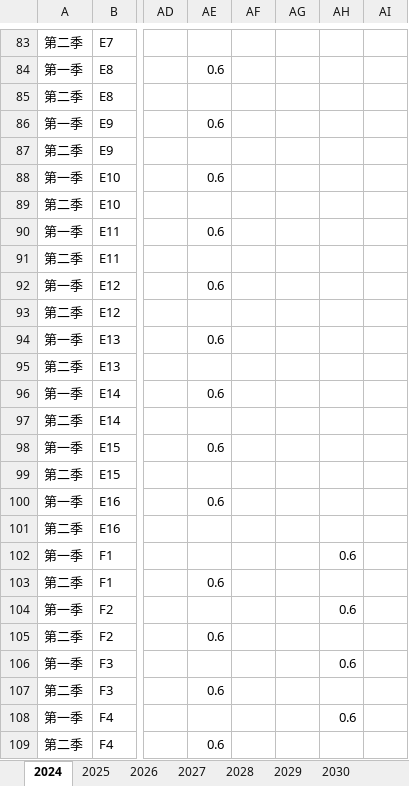
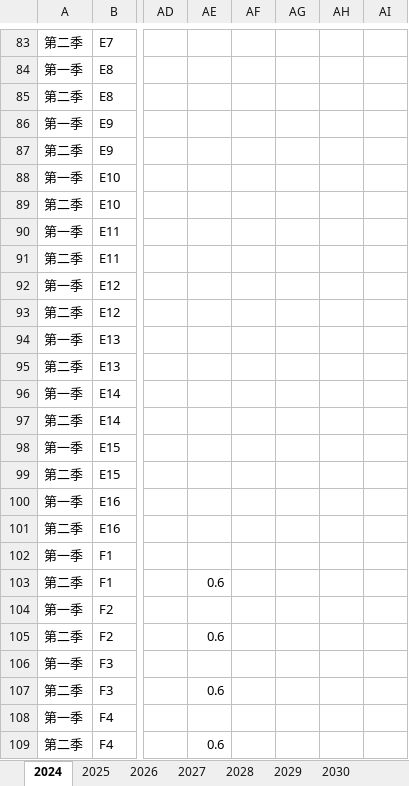
Before and after one commit to fingercd/math-modeling-skill-suite, an Excel workbook: 2024C/outputs/result2.xlsx, sheet 2024, drawn as a sheet; only a part is shown, gaps mark what is left out; values as stored, in another font and other column widths than the file's, no borders; the diff covers the shown part only; the diff names each change by its address in the sheet, - before the commit and + after, or states it on an @@ line.

```diff
--- a/2024C/outputs/result2.xlsx (sheet 2024)
+++ b/2024C/outputs/result2.xlsx (sheet 2024)
-AE84: 0.6
+AE84: (empty)
-AE86: 0.6
+AE86: (empty)
-AE88: 0.6
+AE88: (empty)
-AE90: 0.6
+AE90: (empty)
-AE92: 0.6
+AE92: (empty)
-AE94: 0.6
+AE94: (empty)
-AE96: 0.6
+AE96: (empty)
-AE98: 0.6
+AE98: (empty)
-AE100: 0.6
+AE100: (empty)
-AH102: 0.6
+AH102: (empty)
-AH104: 0.6
+AH104: (empty)
-AH106: 0.6
+AH106: (empty)
-AH108: 0.6
+AH108: (empty)
```
Also changed, not shown: 15 edited cells elsewhere in this sheet, sheet 2025, sheet 2026, sheet 2027, sheet 2028, sheet 2029, sheet 2030, 2024C/outputs/result3.xlsx, 11 other files.
